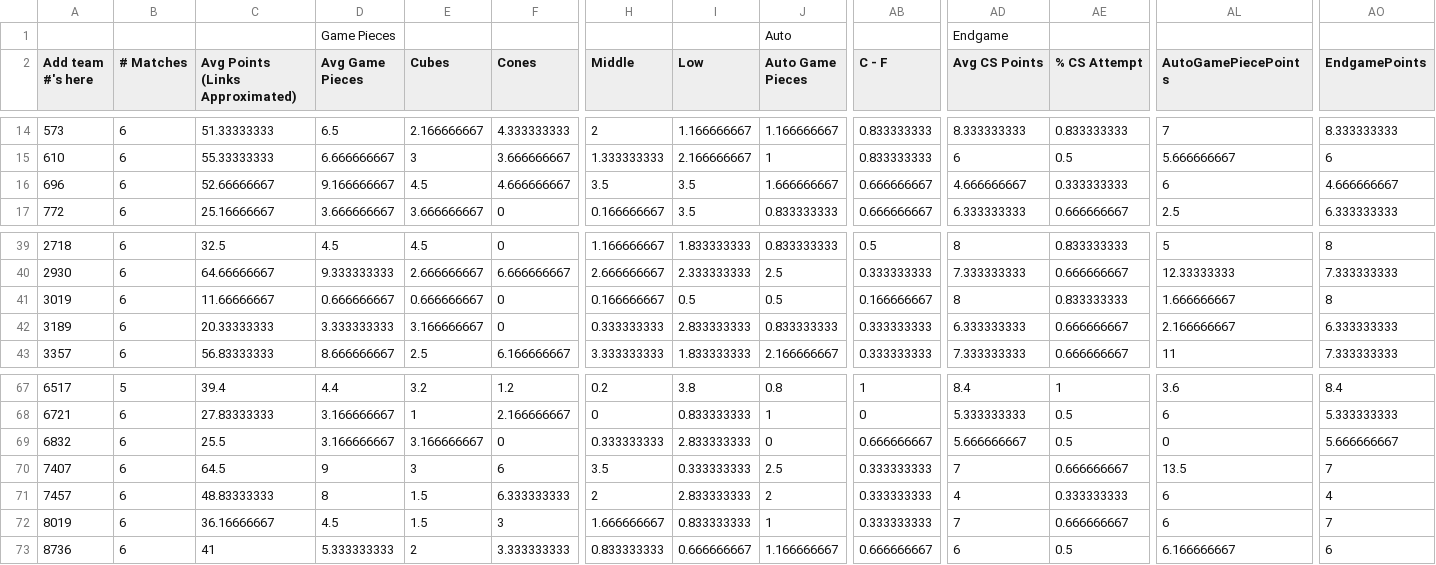
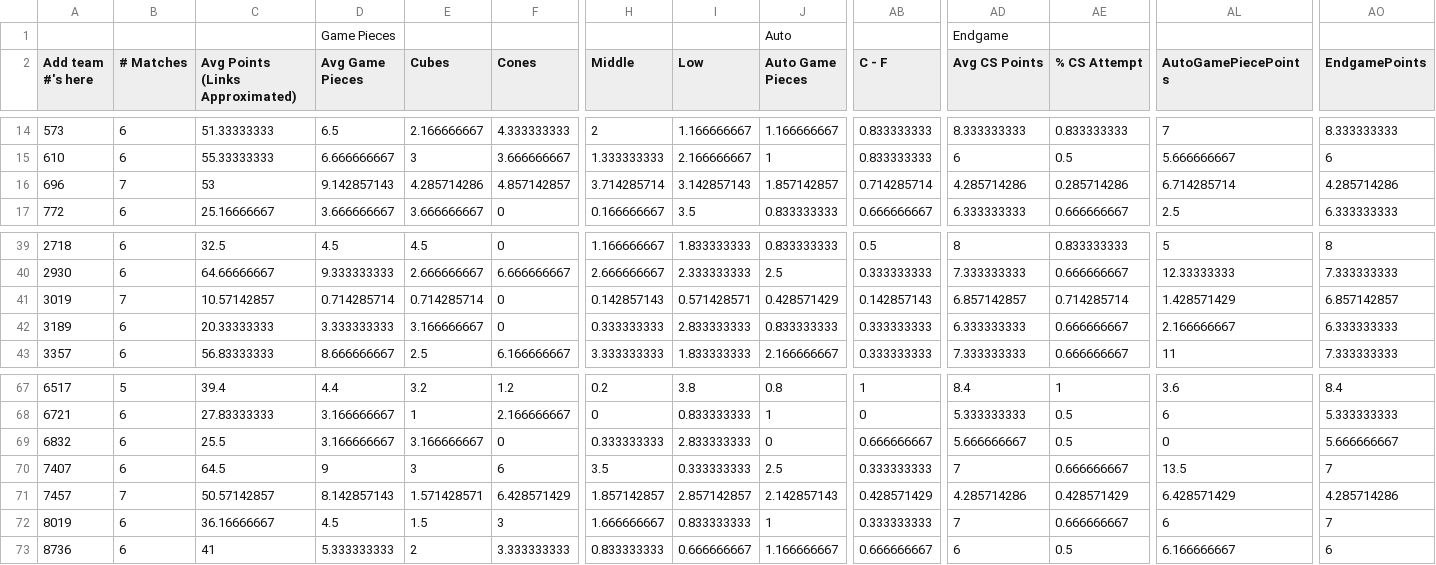
Before and after one commit to btmartin/btmartin.github.io, a CSV file: Scouting/ConsolidatedData.csv, drawn as a sheet; only a part is shown, gaps mark what is left out; the diff covers the shown part only; the diff names each change by its address in the sheet, - before the commit and + after, or states it on an @@ line.

```diff
--- a/Scouting/ConsolidatedData.csv
+++ b/Scouting/ConsolidatedData.csv
-B16 (# Matches): 6
+B16 (# Matches): 7
-C16 (Avg Points (Links Approximated)): 52.66666667
+C16 (Avg Points (Links Approximated)): 53
-D16 (Avg Game Pieces): 9.166666667
+D16 (Avg Game Pieces): 9.142857143
-E16 (Cubes): 4.5
+E16 (Cubes): 4.285714286
-F16 (Cones): 4.666666667
+F16 (Cones): 4.857142857
-H16 (Middle): 3.5
+H16 (Middle): 3.714285714
-I16 (Low): 3.5
+I16 (Low): 3.142857143
-J16 (Auto Game Pieces): 1.666666667
+J16 (Auto Game Pieces): 1.857142857
-AB16 (C - F): 0.666666667
+AB16 (C - F): 0.714285714
-AD16 (Avg CS Points): 4.666666667
+AD16 (Avg CS Points): 4.285714286
-AE16 (% CS Attempt): 0.333333333
+AE16 (% CS Attempt): 0.285714286
-AL16 (AutoGamePiecePoints): 6
+AL16 (AutoGamePiecePoints): 6.714285714
-AO16 (EndgamePoints): 4.666666667
+AO16 (EndgamePoints): 4.285714286
-B41 (# Matches): 6
+B41 (# Matches): 7
-C41 (Avg Points (Links Approximated)): 11.66666667
+C41 (Avg Points (Links Approximated)): 10.57142857
-D41 (Avg Game Pieces): 0.666666667
+D41 (Avg Game Pieces): 0.714285714
-E41 (Cubes): 0.666666667
+E41 (Cubes): 0.714285714
-H41 (Middle): 0.166666667
+H41 (Middle): 0.142857143
-I41 (Low): 0.5
+I41 (Low): 0.571428571
-J41 (Auto Game Pieces): 0.5
+J41 (Auto Game Pieces): 0.428571429
-AB41 (C - F): 0.166666667
+AB41 (C - F): 0.142857143
-AD41 (Avg CS Points): 8
+AD41 (Avg CS Points): 6.857142857
-AE41 (% CS Attempt): 0.833333333
+AE41 (% CS Attempt): 0.714285714
-AL41 (AutoGamePiecePoints): 1.666666667
+AL41 (AutoGamePiecePoints): 1.428571429
-AO41 (EndgamePoints): 8
+AO41 (EndgamePoints): 6.857142857
-B71 (# Matches): 6
+B71 (# Matches): 7
-C71 (Avg Points (Links Approximated)): 48.83333333
+C71 (Avg Points (Links Approximated)): 50.57142857
-D71 (Avg Game Pieces): 8
+D71 (Avg Game Pieces): 8.142857143
-E71 (Cubes): 1.5
+E71 (Cubes): 1.571428571
-F71 (Cones): 6.333333333
+F71 (Cones): 6.428571429
-H71 (Middle): 2
+H71 (Middle): 1.857142857
-I71 (Low): 2.833333333
+I71 (Low): 2.857142857
-J71 (Auto Game Pieces): 2
+J71 (Auto Game Pieces): 2.142857143
-AB71 (C - F): 0.333333333
+AB71 (C - F): 0.428571429
-AD71 (Avg CS Points): 4
+AD71 (Avg CS Points): 4.285714286
-AE71 (% CS Attempt): 0.333333333
+AE71 (% CS Attempt): 0.428571429
-AL71 (AutoGamePiecePoints): 6
+AL71 (AutoGamePiecePoints): 6.428571429
-AO71 (EndgamePoints): 4
+AO71 (EndgamePoints): 4.285714286
```
Also changed, not shown: 107 edited cells elsewhere in this file, Scouting/ScoutingData.csv.
